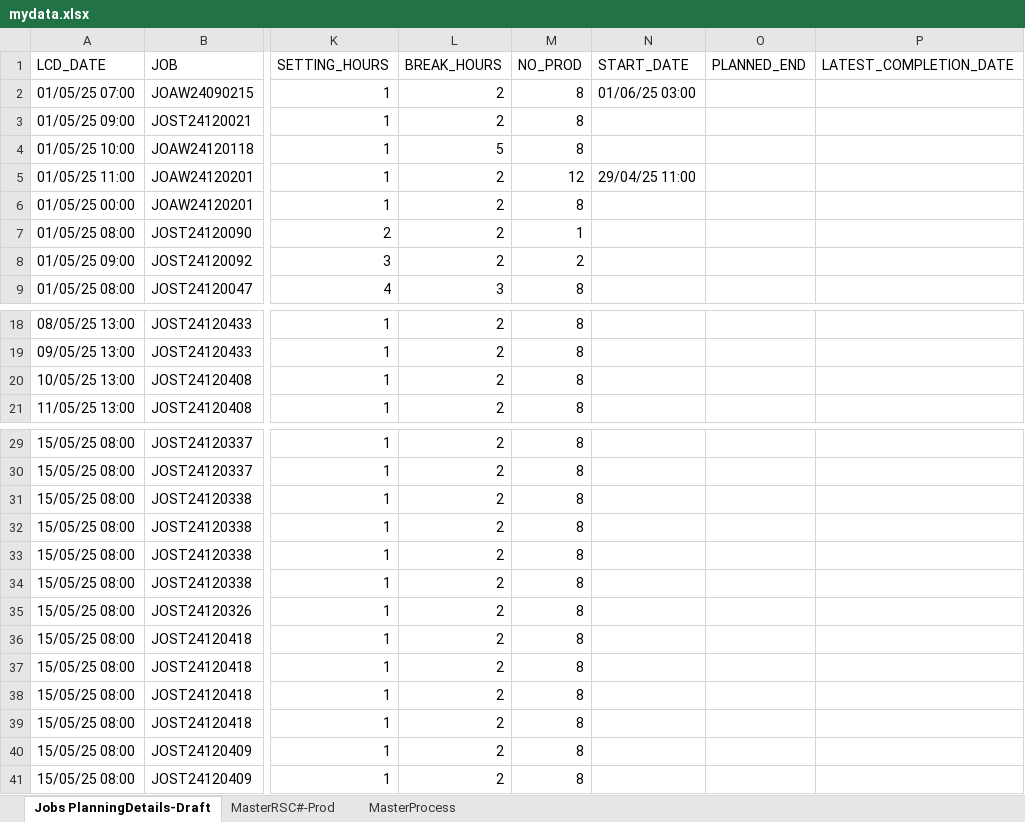
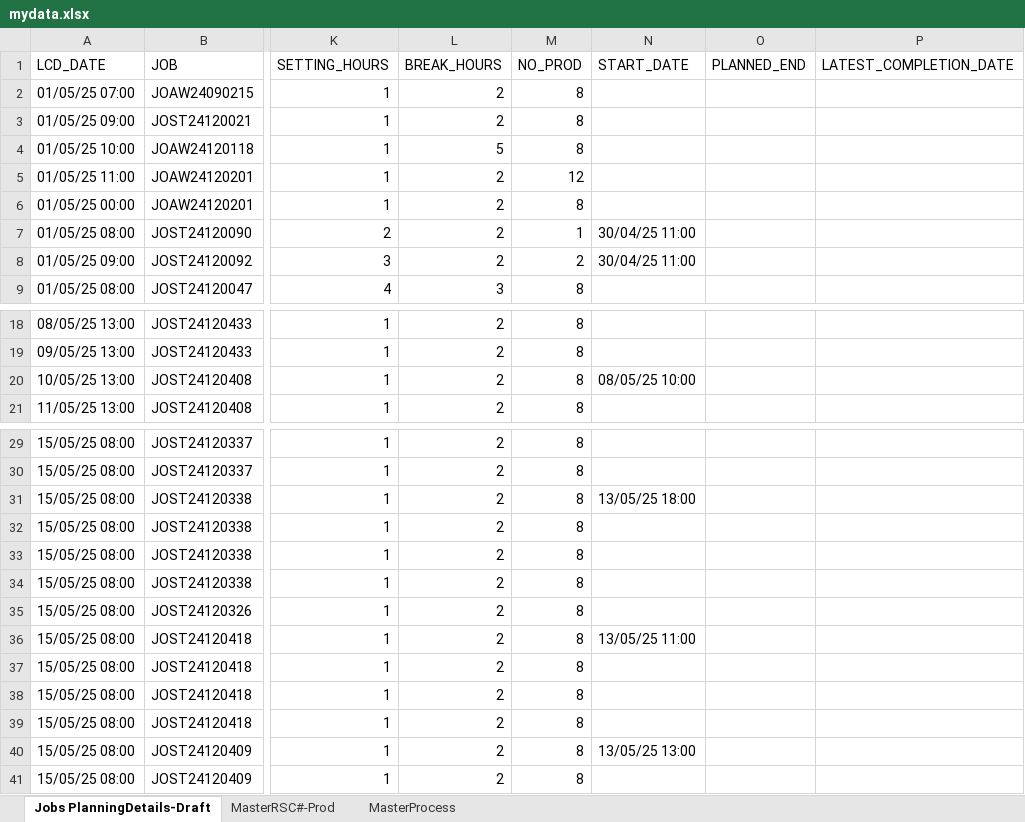
Before and after one commit to carrickcheah/llms_project, an Excel workbook: services/agent_production_planning/mydata.xlsx, sheet Jobs PlanningDetails-Draft, drawn as a sheet; only a part is shown, gaps mark what is left out; values as stored, in another font and other column widths than the file's, no cell formats; conditional formats not drawn; the diff covers the shown part only; the diff names each change by its address in the sheet, - before the commit and + after, or states it on an @@ line.

```diff
--- a/services/agent_production_planning/mydata.xlsx (sheet Jobs PlanningDetails-Draft)
+++ b/services/agent_production_planning/mydata.xlsx (sheet Jobs PlanningDetails-Draft)
-N2 (START_DATE): 01/06/25 03:00
+N2 (START_DATE): (empty)
-N5 (START_DATE): 29/04/25 11:00
+N5 (START_DATE): (empty)
-N7:N8 (START_DATE): (empty)
+N7:N8 (START_DATE): 30/04/25 11:00
-N20 (START_DATE): (empty)
+N20 (START_DATE): 08/05/25 10:00
-N31 (START_DATE): (empty)
+N31 (START_DATE): 13/05/25 18:00
-N36 (START_DATE): (empty)
+N36 (START_DATE): 13/05/25 11:00
-N40 (START_DATE): (empty)
+N40 (START_DATE): 13/05/25 13:00
```
Also changed, not shown: 28 edited cells elsewhere in this sheet, sheet MasterProcess, cell formats, hidden cells, 7 other files.
